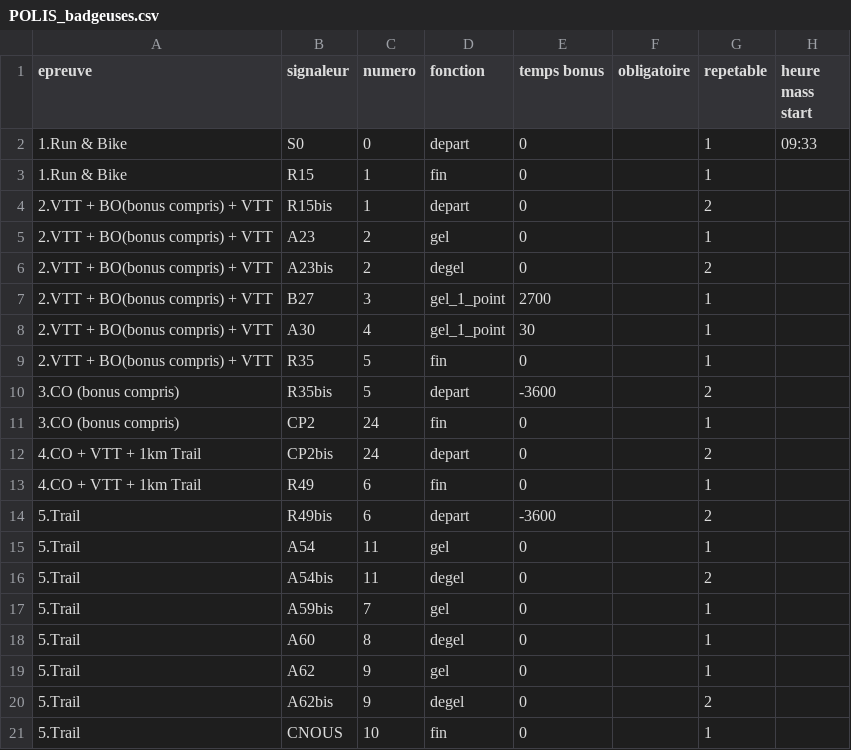
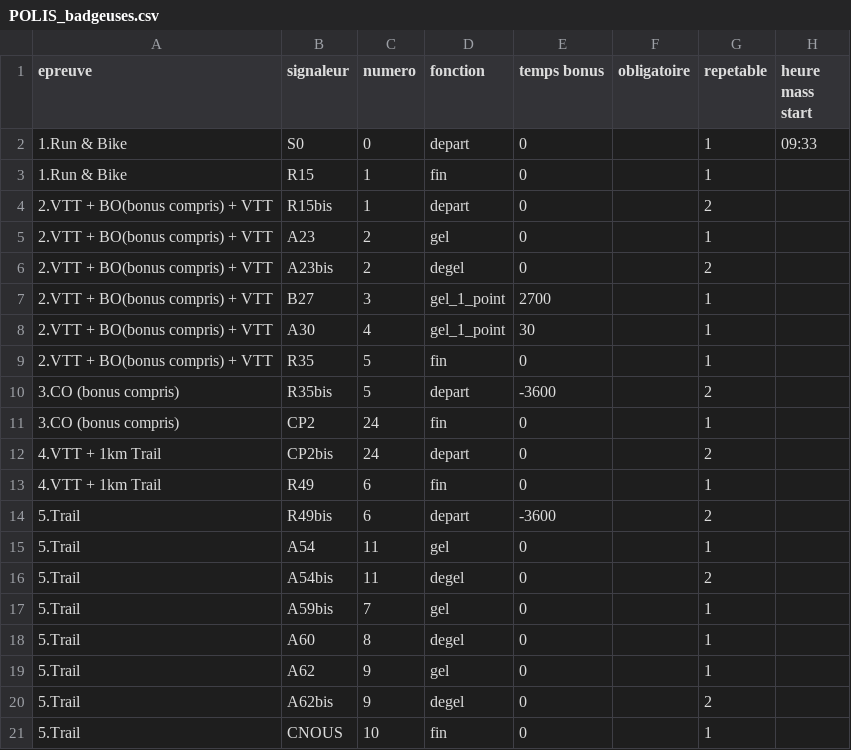
Before and after one commit to 15Haldir/Classement-Essec-2025, a CSV file: Essec_J2/Data_equipes_parcours/POLIS_badgeuses.csv, drawn as a sheet.

```diff
--- a/Essec_J2/Data_equipes_parcours/POLIS_badgeuses.csv
+++ b/Essec_J2/Data_equipes_parcours/POLIS_badgeuses.csv
@@ -11,4 +11,4 @@ epreuve;signaleur;numero;fonction;temps bonus;obligatoire;repetable;heure mass s
 3.CO (bonus compris);CP2;24;fin;0;;1;
-4.CO +  VTT + 1km Trail;CP2bis;24;depart;0;;2;
-4.CO +  VTT + 1km Trail;R49;6;fin;0;;1;
+4.VTT + 1km Trail;CP2bis;24;depart;0;;2;
+4.VTT + 1km Trail;R49;6;fin;0;;1;
 5.Trail;R49bis;6;depart;-3600;;2;
```
Also changed, not shown: Essec_J2/Data_equipes_parcours/POLIS_parcours.csv.
